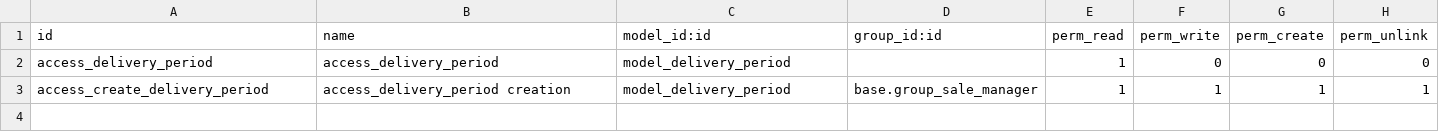
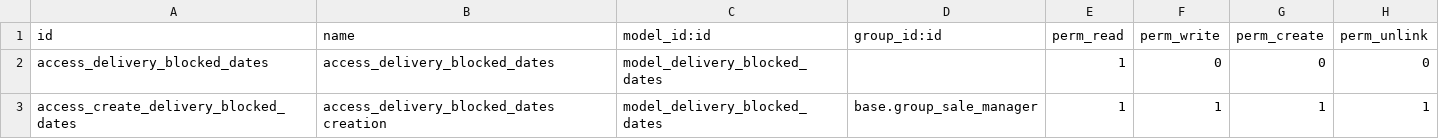
Before and after one commit to dbertha/odoo-addons, a CSV file: delivery_blocked_dates/security/ir.model.access.csv, drawn as a sheet.

Commit message:
access bug for public user

```diff
--- a/delivery_blocked_dates/security/ir.model.access.csv
+++ b/delivery_blocked_dates/security/ir.model.access.csv
@@ -1,3 +1,3 @@
 id,name,model_id:id,group_id:id,perm_read,perm_write,perm_create,perm_unlink
-access_delivery_period,access_delivery_period,model_delivery_period,,1,0,0,0
-access_create_delivery_period,access_delivery_period creation,model_delivery_period,base.group_sale_manager,1,1,1,1
+access_delivery_blocked_dates,access_delivery_blocked_dates,model_delivery_blocked_dates,,1,0,0,0
+access_create_delivery_blocked_dates,access_delivery_blocked_dates creation,model_delivery_blocked_dates,base.group_sale_manager,1,1,1,1
```
Also changed, not shown: 1 other file.
